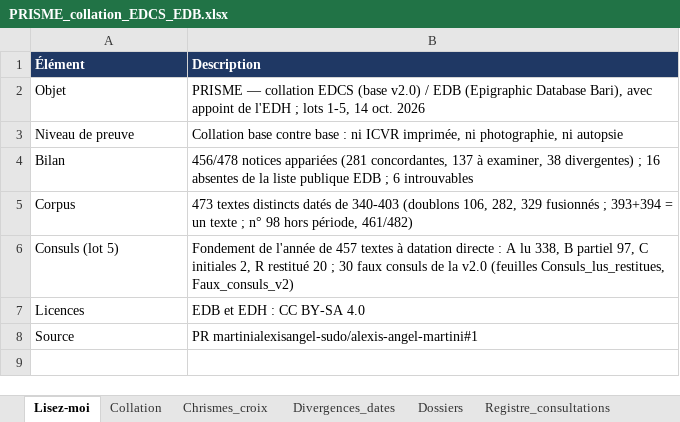
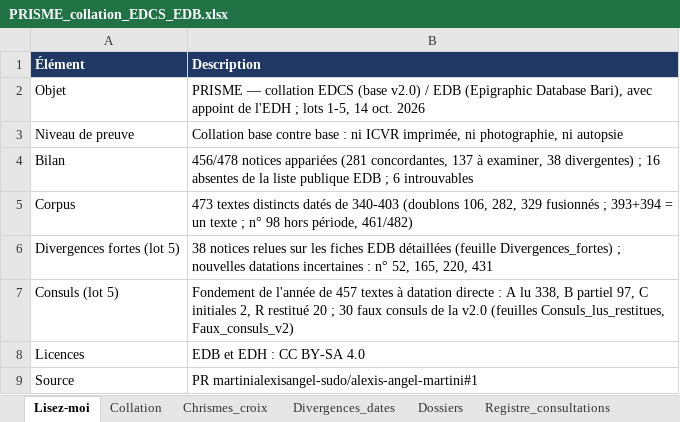
Before and after one commit to martinialexisangel-sudo/alexis-angel-martini, an Excel workbook: 06_livrables/PRISME_collation_EDCS_EDB.xlsx, sheet Lisez-moi, drawn as a sheet; values as stored, in another font and other column widths than the file's, no borders; the diff names each change by its address in the sheet, - before the commit and + after, or states it on an @@ line.

```diff
--- a/06_livrables/PRISME_collation_EDCS_EDB.xlsx (sheet Lisez-moi)
+++ b/06_livrables/PRISME_collation_EDCS_EDB.xlsx (sheet Lisez-moi)
+row 6: Divergences fortes (lot 5) | 38 notices relues sur les fiches EDB détaillées (feuille Divergences_fortes) ; nouvelles datations incertaines : n° 52, 165, 220, 431
```
Also changed, not shown: sheet Registre_consultations, sheet Divergences_dates, sheet Consuls_lus_restitues, other sheet tabs, 18 other files.
